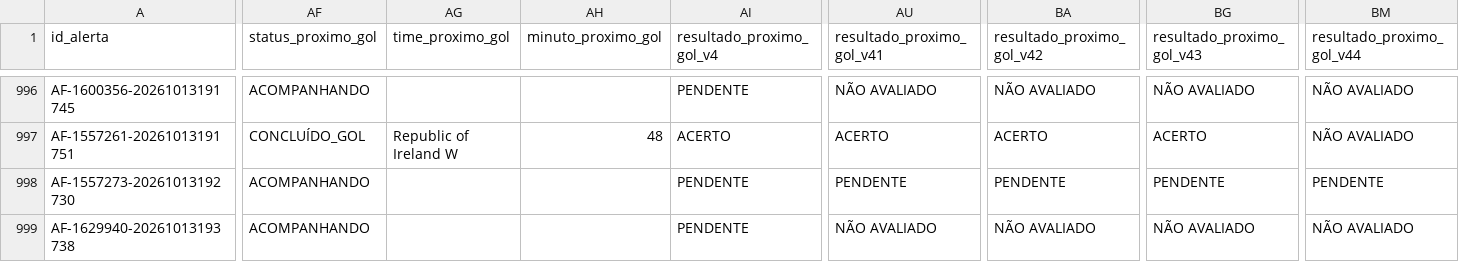
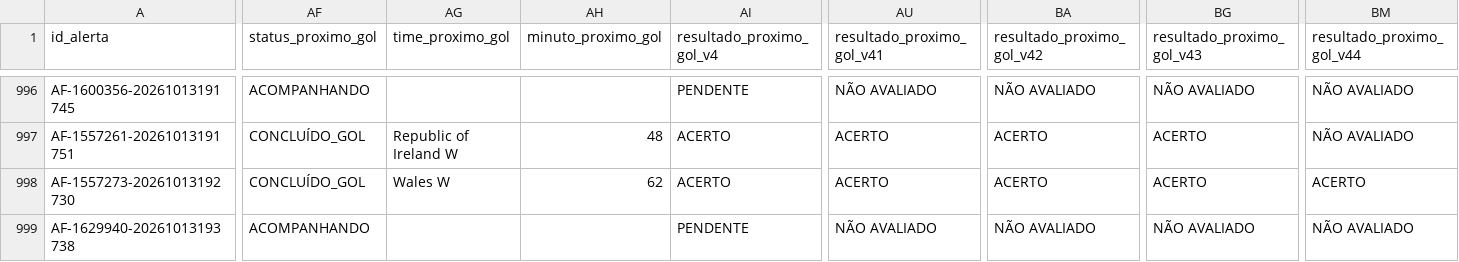
Before and after one commit to ehvvlc-stack/smart-sport-analyzer, a CSV file: data/validacao_apifootball.csv, drawn as a sheet; only a part is shown, gaps mark what is left out; the diff covers the shown part only; the diff names each change by its address in the sheet, - before the commit and + after, or states it on an @@ line.

```diff
--- a/data/validacao_apifootball.csv
+++ b/data/validacao_apifootball.csv
-AF998 (status_proximo_gol): ACOMPANHANDO
+AF998 (status_proximo_gol): CONCLUÍDO_GOL
-AG998 (time_proximo_gol): (empty)
+AG998 (time_proximo_gol): Wales W
-AH998 (minuto_proximo_gol): (empty)
+AH998 (minuto_proximo_gol): 62
-AI998 (resultado_proximo_gol_v4): PENDENTE
+AI998 (resultado_proximo_gol_v4): ACERTO
-AU998 (resultado_proximo_gol_v41): PENDENTE
+AU998 (resultado_proximo_gol_v41): ACERTO
-BA998 (resultado_proximo_gol_v42): PENDENTE
+BA998 (resultado_proximo_gol_v42): ACERTO
-BG998 (resultado_proximo_gol_v43): PENDENTE
+BG998 (resultado_proximo_gol_v43): ACERTO
-BM998 (resultado_proximo_gol_v44): PENDENTE
+BM998 (resultado_proximo_gol_v44): ACERTO
```
Also changed, not shown: 9 edited cells elsewhere in this file.
